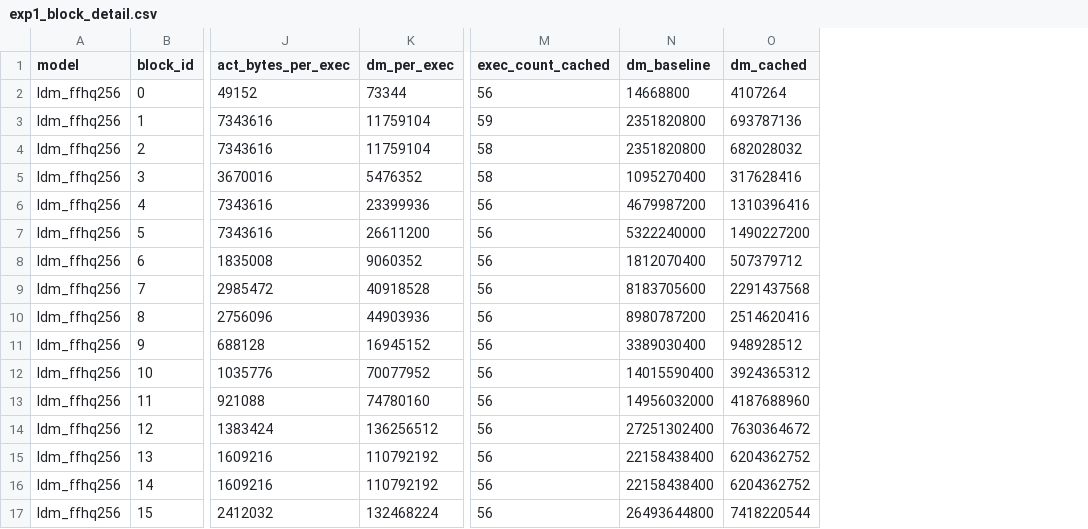
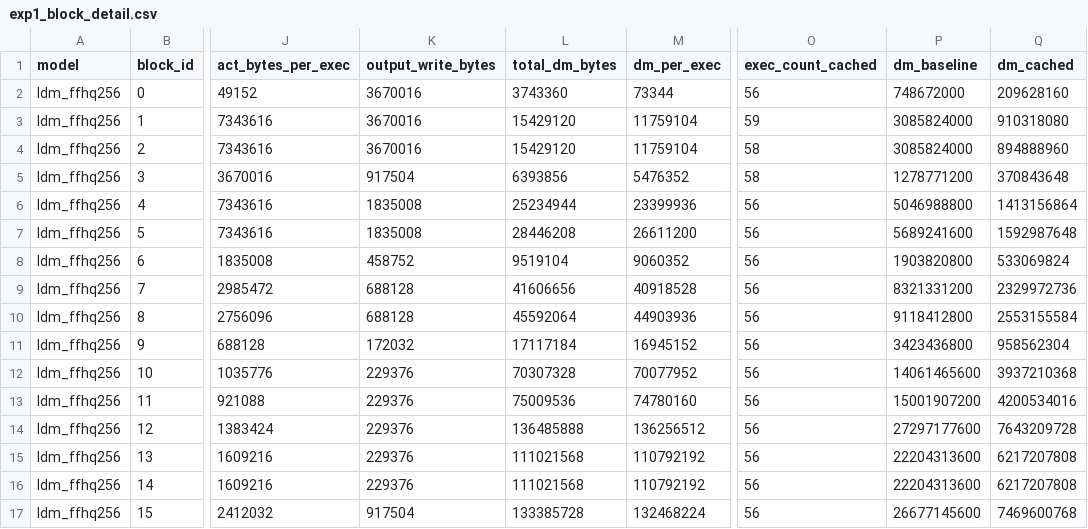
Before and after one commit to Jimmychao-al1/latent-diffusion, a CSV file: analysis/output/data_movement/exp1_block_detail.csv, drawn as a sheet; only a part is shown, gaps mark what is left out; addresses are those after the commit; the diff covers the shown part only; the diff names each change by its address in the sheet, - before the commit and + after, or states it on an @@ line.

```diff
--- a/analysis/output/data_movement/exp1_block_detail.csv
+++ b/analysis/output/data_movement/exp1_block_detail.csv
+column K (output_write_bytes), rows 2-17: 3670016 | 3670016 | 3670016 | 917504 | 1835008 | 1835008 | 458752 | 688128 | 688128 | 172032 | 229376 | 229376 | 229376 | 229376 | 229376 | 917504
+column L (total_dm_bytes), rows 2-17: 3743360 | 15429120 | 15429120 | 6393856 | 25234944 | 28446208 | 9519104 | 41606656 | 45592064 | 17117184 | 70307328 | 75009536 | 136485888 | 111021568 | 111021568 | 133385728
-P2 (dm_baseline): 14668800
+P2 (dm_baseline): 748672000
-Q2 (dm_cached): 4107264
+Q2 (dm_cached): 209628160
-P3:P4 (dm_baseline): 2351820800
+P3:P4 (dm_baseline): 3085824000
-Q3 (dm_cached): 693787136
+Q3 (dm_cached): 910318080
-Q4 (dm_cached): 682028032
+Q4 (dm_cached): 894888960
-P5 (dm_baseline): 1095270400
+P5 (dm_baseline): 1278771200
-Q5 (dm_cached): 317628416
+Q5 (dm_cached): 370843648
-P6 (dm_baseline): 4679987200
+P6 (dm_baseline): 5046988800
-Q6 (dm_cached): 1310396416
+Q6 (dm_cached): 1413156864
-P7 (dm_baseline): 5322240000
+P7 (dm_baseline): 5689241600
-Q7 (dm_cached): 1490227200
+Q7 (dm_cached): 1592987648
-P8 (dm_baseline): 1812070400
+P8 (dm_baseline): 1903820800
-Q8 (dm_cached): 507379712
+Q8 (dm_cached): 533069824
-P9 (dm_baseline): 8183705600
+P9 (dm_baseline): 8321331200
-Q9 (dm_cached): 2291437568
+Q9 (dm_cached): 2329972736
-P10 (dm_baseline): 8980787200
+P10 (dm_baseline): 9118412800
-Q10 (dm_cached): 2514620416
+Q10 (dm_cached): 2553155584
-P11 (dm_baseline): 3389030400
+P11 (dm_baseline): 3423436800
-Q11 (dm_cached): 948928512
+Q11 (dm_cached): 958562304
-P12 (dm_baseline): 14015590400
+P12 (dm_baseline): 14061465600
-Q12 (dm_cached): 3924365312
+Q12 (dm_cached): 3937210368
-P13 (dm_baseline): 14956032000
+P13 (dm_baseline): 15001907200
-Q13 (dm_cached): 4187688960
+Q13 (dm_cached): 4200534016
-P14 (dm_baseline): 27251302400
+P14 (dm_baseline): 27297177600
-Q14 (dm_cached): 7630364672
+Q14 (dm_cached): 7643209728
-P15:P16 (dm_baseline): 22158438400
+P15:P16 (dm_baseline): 22204313600
-Q15:Q16 (dm_cached): 6204362752
+Q15:Q16 (dm_cached): 6217207808
-P17 (dm_baseline): 26493644800
+P17 (dm_baseline): 26677145600
-Q17 (dm_cached): 7418220544
+Q17 (dm_cached): 7469600768
```
Also changed, not shown: 18 edited cells elsewhere in this file, analysis/output/data_movement/exp1_layer_detail.csv, analysis/output/data_movement/exp1_summary.csv, 14 other files.
